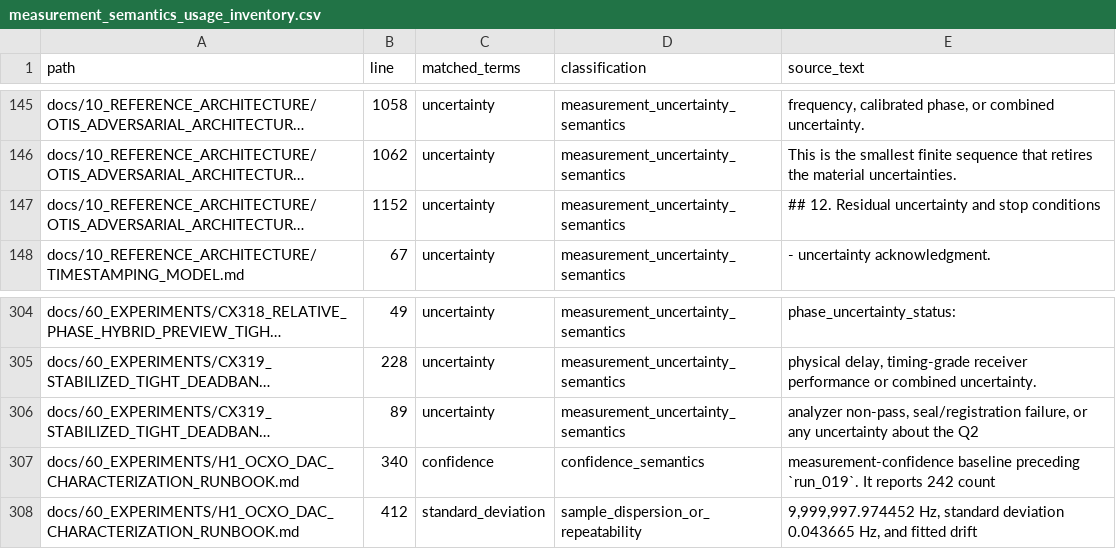
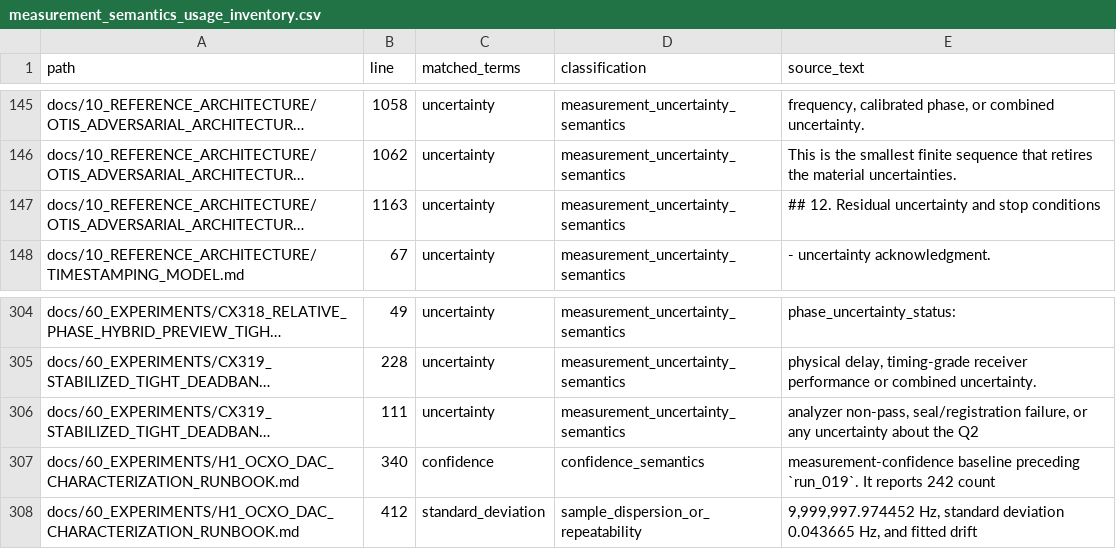
Before and after one commit to flynnr2/OTIS, a CSV file: derived/measurement_semantics_usage_inventory.csv, drawn as a sheet; only a part is shown, gaps mark what is left out; long unchanged cells end in …; the diff names each change by its address in the sheet, - before the commit and + after, or states it on an @@ line.

```diff
--- a/derived/measurement_semantics_usage_inventory.csv
+++ b/derived/measurement_semantics_usage_inventory.csv
-B147 (line): 1152
+B147 (line): 1163
-B306 (line): 89
+B306 (line): 111
```
Also changed, not shown: 15 other files.
